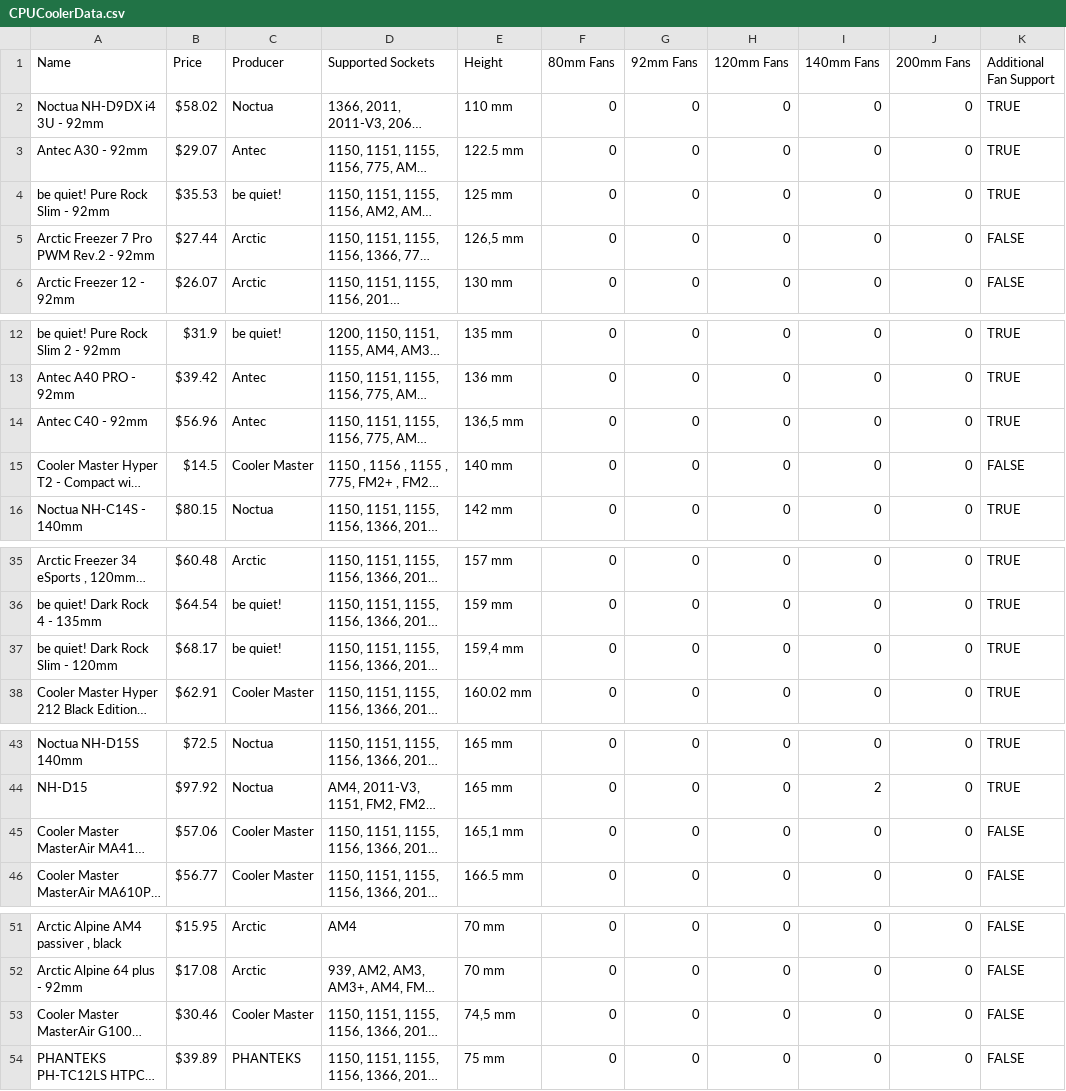
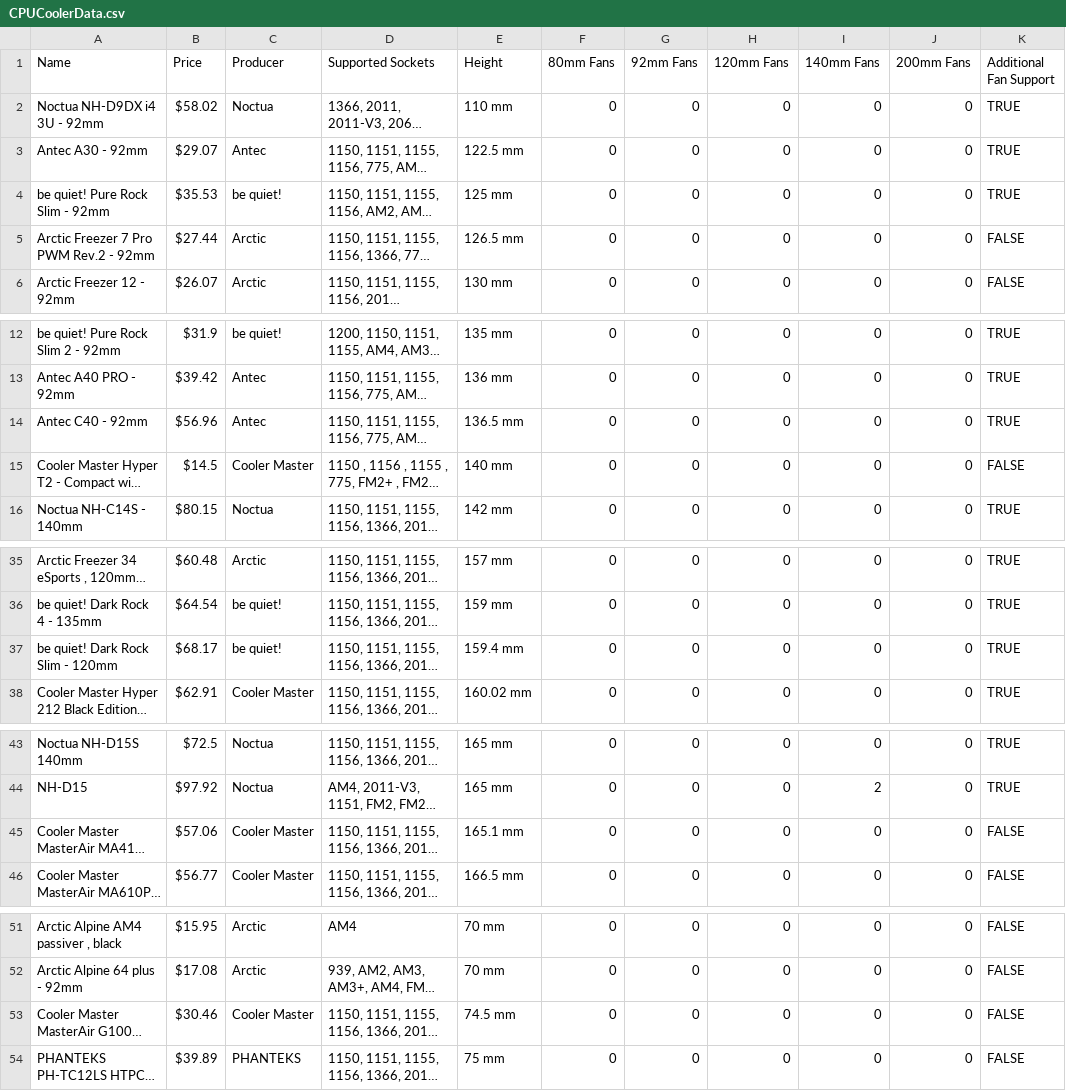
Before and after one commit to Lol8005/iBanana, a CSV file: backend/dataset/CPUCoolerData.csv, drawn as a sheet; only a part is shown, gaps mark what is left out; long unchanged cells end in …; the diff names each change by its address in the sheet, - before the commit and + after, or states it on an @@ line.

Commit message:
Update CPUCoolerData.csv
remove , replace with .

```diff
--- a/backend/dataset/CPUCoolerData.csv
+++ b/backend/dataset/CPUCoolerData.csv
-E5 (Height): 126,5 mm
+E5 (Height): 126.5 mm
-E14 (Height): 136,5 mm
+E14 (Height): 136.5 mm
-E37 (Height): 159,4 mm
+E37 (Height): 159.4 mm
-E45 (Height): 165,1 mm
+E45 (Height): 165.1 mm
-E53 (Height): 74,5 mm
+E53 (Height): 74.5 mm
```
